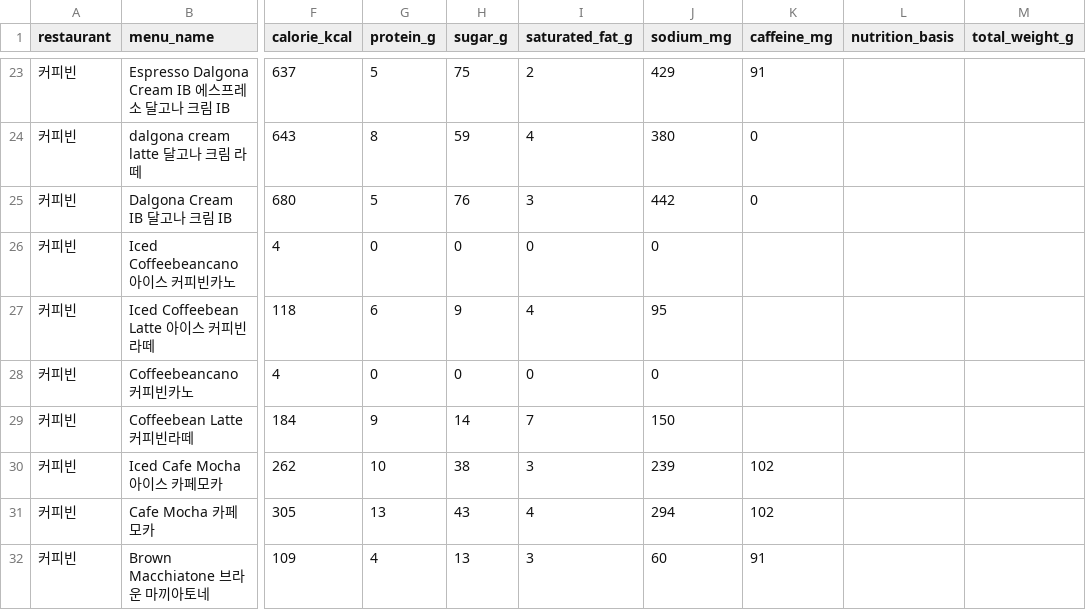
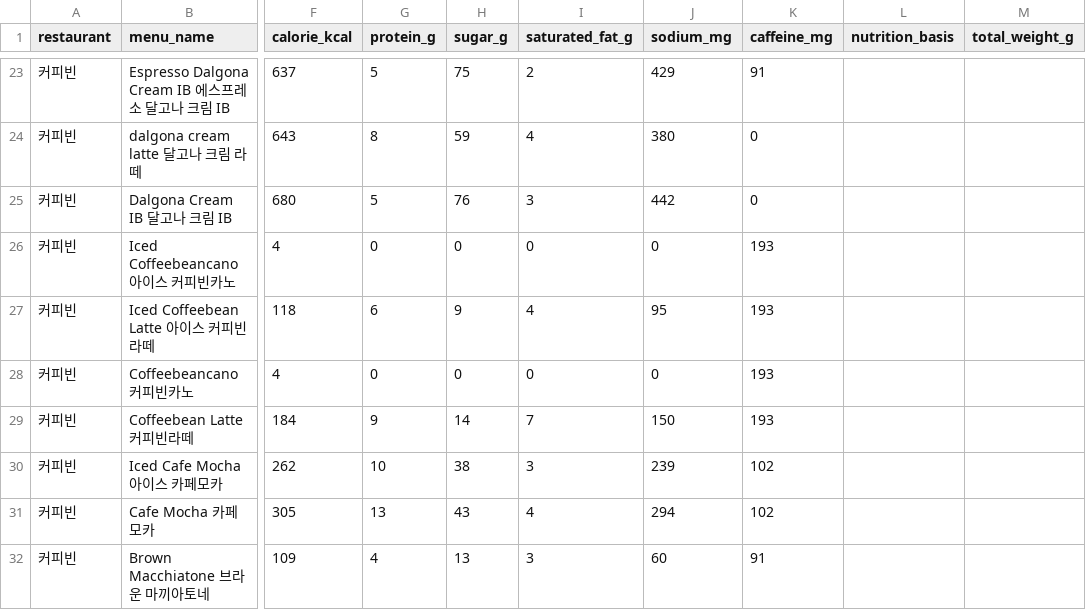
Before and after one commit to pbzz1/dining-maps, a CSV file: data/coffeebean.csv, drawn as a sheet; only a part is shown, gaps mark what is left out; the diff names each change by its address in the sheet, - before the commit and + after, or states it on an @@ line.

```diff
--- a/data/coffeebean.csv
+++ b/data/coffeebean.csv
-K26:K29 (caffeine_mg): (empty)
+K26:K29 (caffeine_mg): 193
```
Also changed, not shown: data/baskinrobbins.csv, data/hsd.csv, 3 other files.
